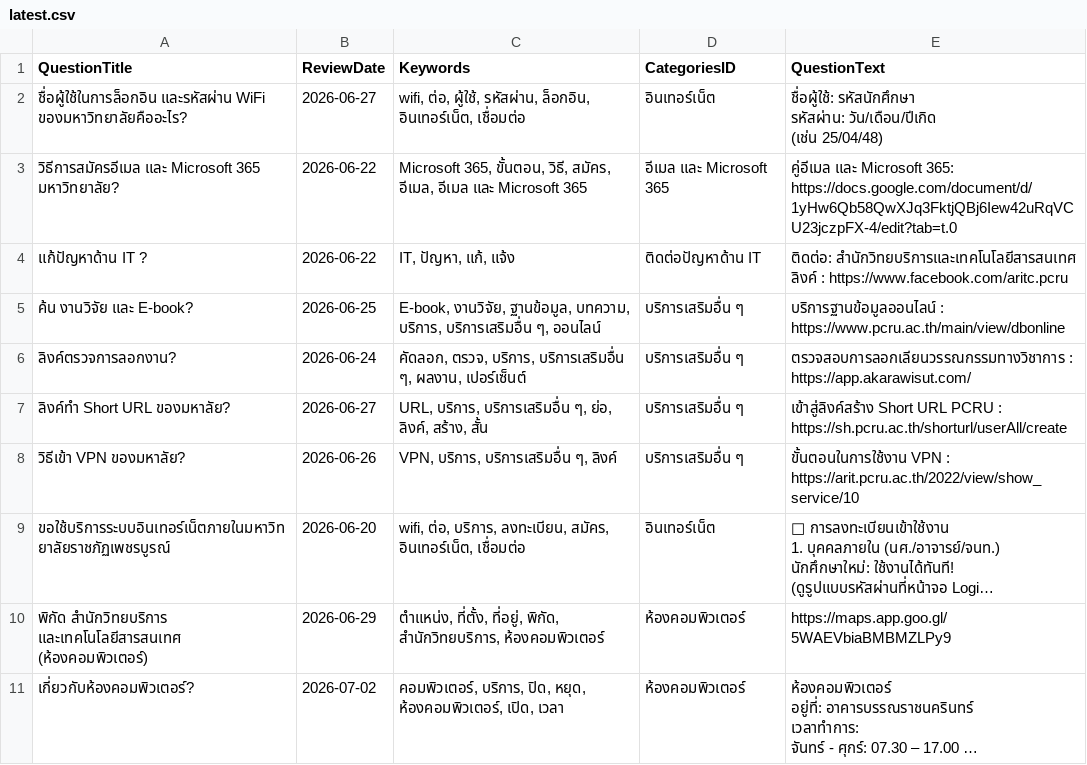
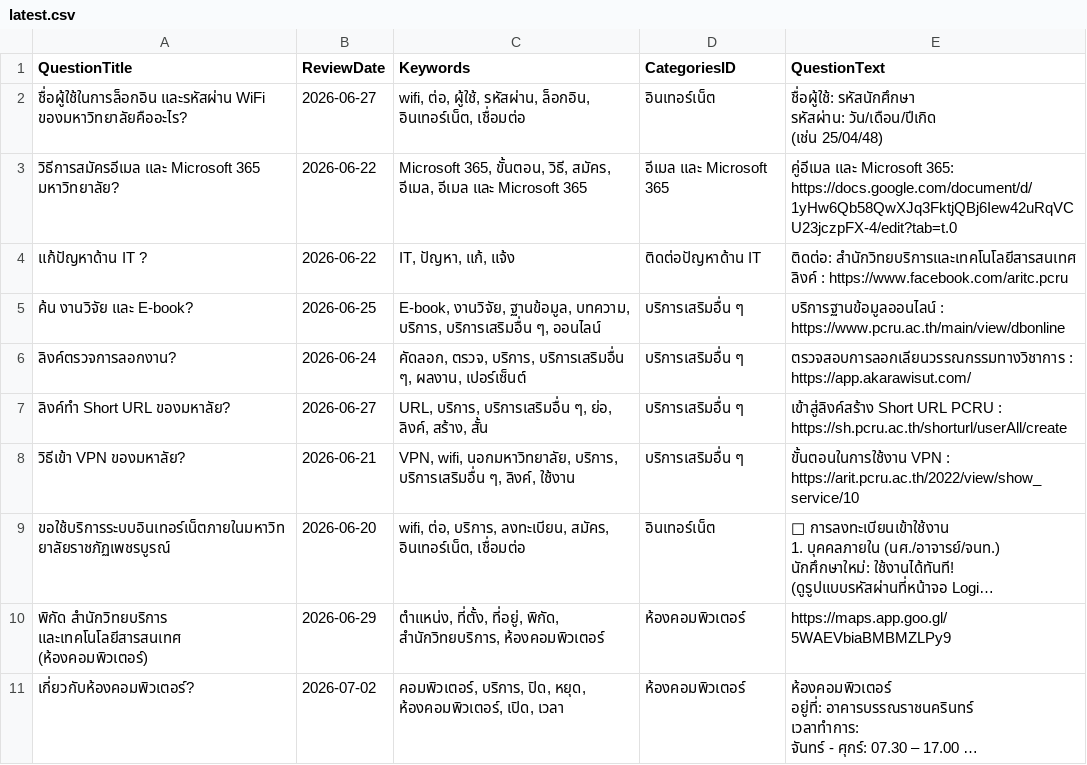
Before and after one commit to st651102064101-design/pcru-chatbot-backend, a CSV file: files/managequestionsanswers/3040/latest.csv, drawn as a sheet; long unchanged cells end in …; the diff names each change by its address in the sheet, - before the commit and + after, or states it on an @@ line.

Commit message:
fix: correct VPN access date and update related keywords in FAQ

```diff
--- a/files/managequestionsanswers/3040/latest.csv
+++ b/files/managequestionsanswers/3040/latest.csv
-B8 (ReviewDate): 2026-06-26
+B8 (ReviewDate): 2026-06-21
-C8 (Keywords): VPN, บริการ, บริการเสริมอื่น ๆ, ลิงค์
+C8 (Keywords): VPN, wifi, นอกมหาวิทยาลัย, บริการ, บริการเสริมอื่น ๆ, ลิงค์, ใช้งาน
```
